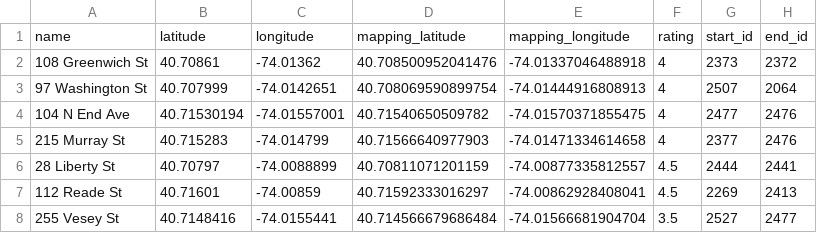
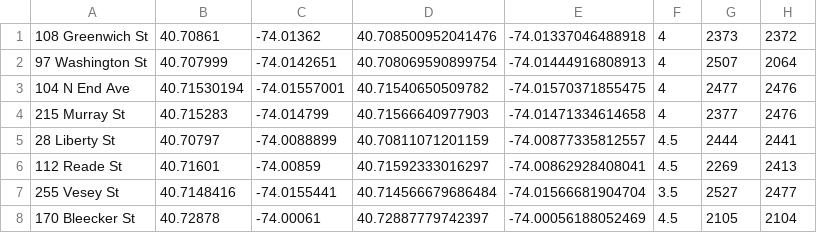
Before and after one commit to mbolinas/CISC475, a CSV file: map/res_mapping_road_based.csv, drawn as a sheet; only a part is shown; the shorter side is filled out with more unchanged rows.

```diff
--- a/map/res_mapping_road_based.csv
+++ b/map/res_mapping_road_based.csv
@@ -1,2 +1 @@
-name,latitude,longitude,mapping_latitude,mapping_longitude,rating,start_id,end_id
 108 Greenwich St,40.70861,-74.01362,40.708500952041476,-74.01337046488918,4,2373,2372
```
Also changed, not shown: 2 other files.
